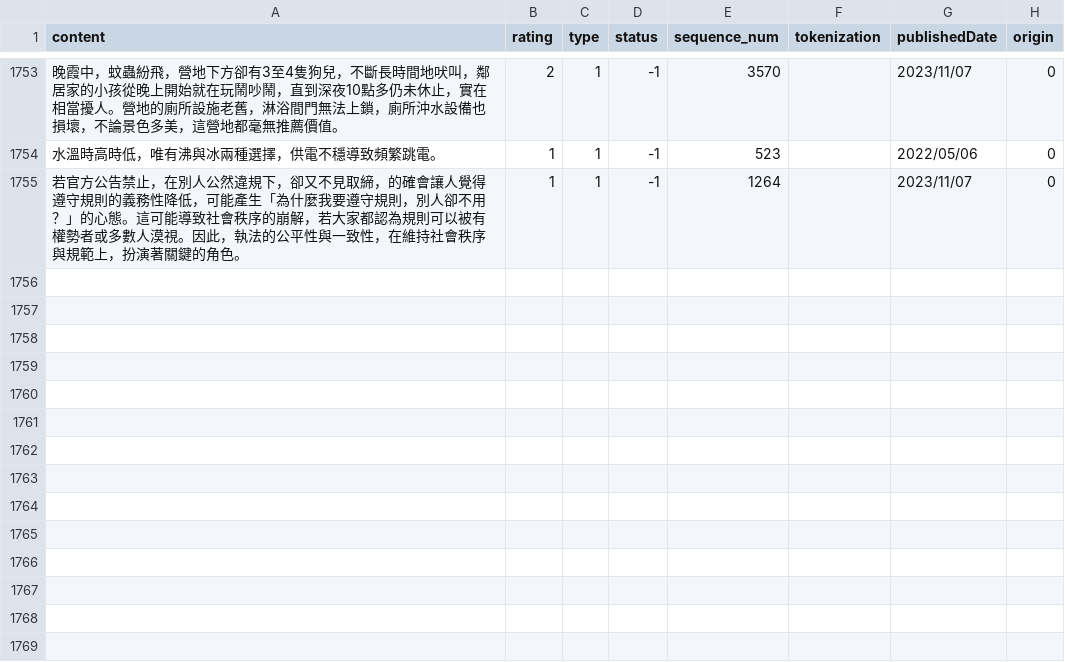
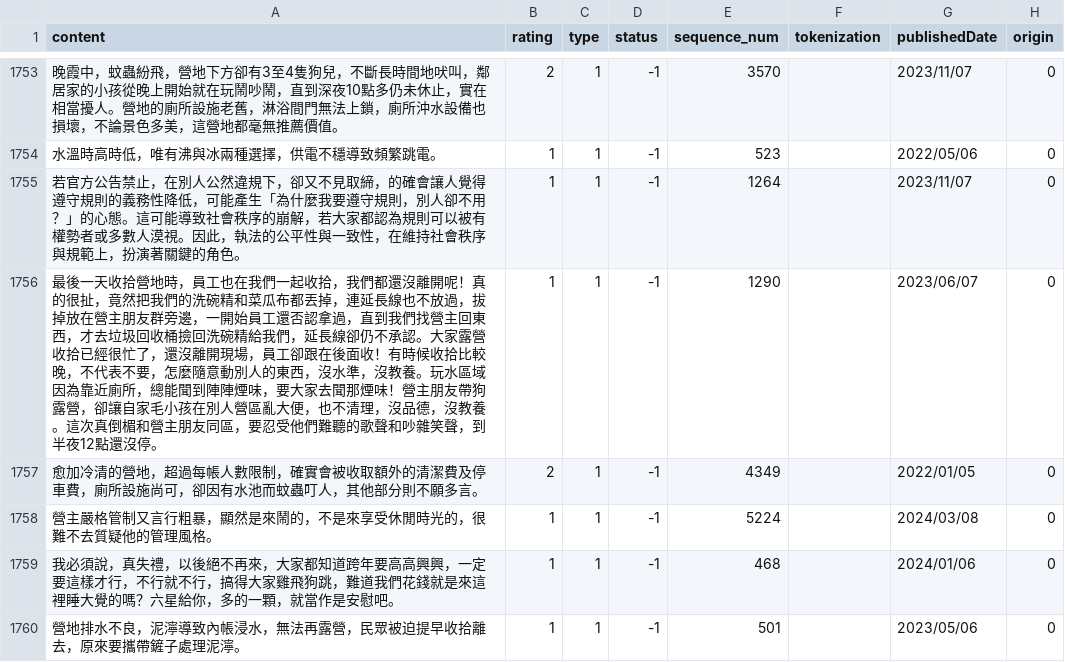
Before and after one commit to JHAlanYeh/camping-analysis, a CSV file: new_data/docs/llama3_type1_low_gan_dataset.csv, drawn as a sheet; only a part is shown, gaps mark what is left out; the diff names each change by its address in the sheet, - before the commit and + after, or states it on an @@ line.

```diff
--- a/new_data/docs/llama3_type1_low_gan_dataset.csv
+++ b/new_data/docs/llama3_type1_low_gan_dataset.csv
+row 1756: 最後一天收拾營地時，員工也在我們一起收拾，我們都還沒離開呢！真的很扯，竟然把我們的洗碗精和菜瓜布都丟掉，連延長線也不放過，拔掉放在營主朋友群旁邊，一開始員工還否認拿過，直到我們找營主回東西，才去垃圾回收桶撿回洗碗精給我們，延長線卻仍不承認。大家露營收拾已經很忙了，還沒離開現場，員工卻跟在後面收！有時候收拾比較晚，不代表不要，怎麼隨意動別人的東西，沒水準，沒教養。玩水區域因為靠近廁所，總能聞到陣陣煙味，要大家去聞那煙味！營主朋友帶狗露營，卻讓自家毛小孩在別人營區亂大便，也不清理，沒品德，沒教養。這次真倒楣和營主朋友同區，要忍受他們難聽的歌聲和吵雜笑聲，到半夜12點還沒停。 | 1 | 1 | -1 | 1290 |  | 2023/06/07 | 0
+row 1757: 愈加冷清的營地，超過每帳人數限制，確實會被收取額外的清潔費及停車費，廁所設施尚可，卻因有水池而蚊蟲叮人，其他部分則不願多言。 | 2 | 1 | -1 | 4349 |  | 2022/01/05 | 0
+row 1758: 營主嚴格管制又言行粗暴，顯然是來鬧的，不是來享受休閒時光的，很難不去質疑他的管理風格。 | 1 | 1 | -1 | 5224 |  | 2024/03/08 | 0
+row 1759: 我必須說，真失禮，以後絕不再來，大家都知道跨年要高高興興，一定要這樣才行，不行就不行，搞得大家雞飛狗跳，難道我們花錢就是來這裡睡大覺的嗎？六星給你，多的一顆，就當作是安慰吧。 | 1 | 1 | -1 | 468 |  | 2024/01/06 | 0
+row 1760: 營地排水不良，泥濘導致內帳浸水，無法再露營，民眾被迫提早收拾離去，原來要攜帶鏟子處理泥濘。 | 1 | 1 | -1 | 501 |  | 2023/05/06 | 0
```
Also changed, not shown: 9 other files.
